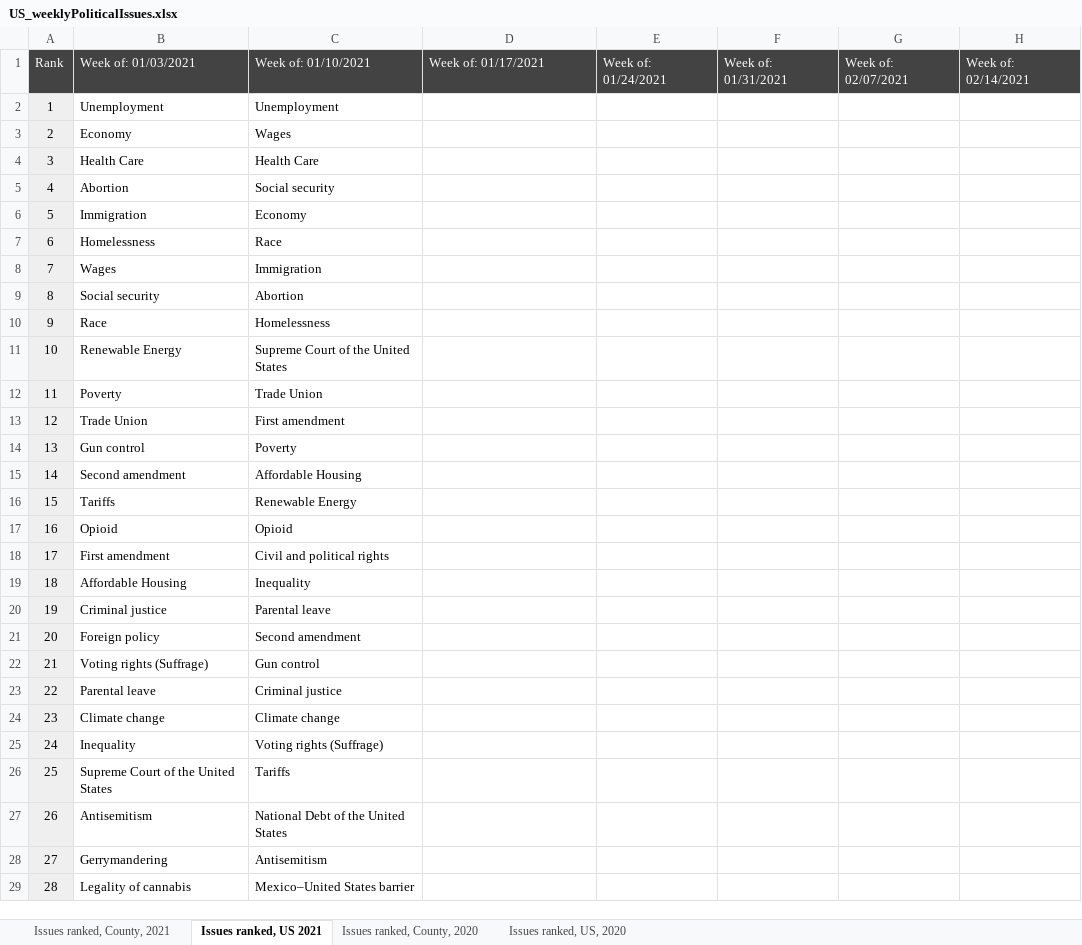
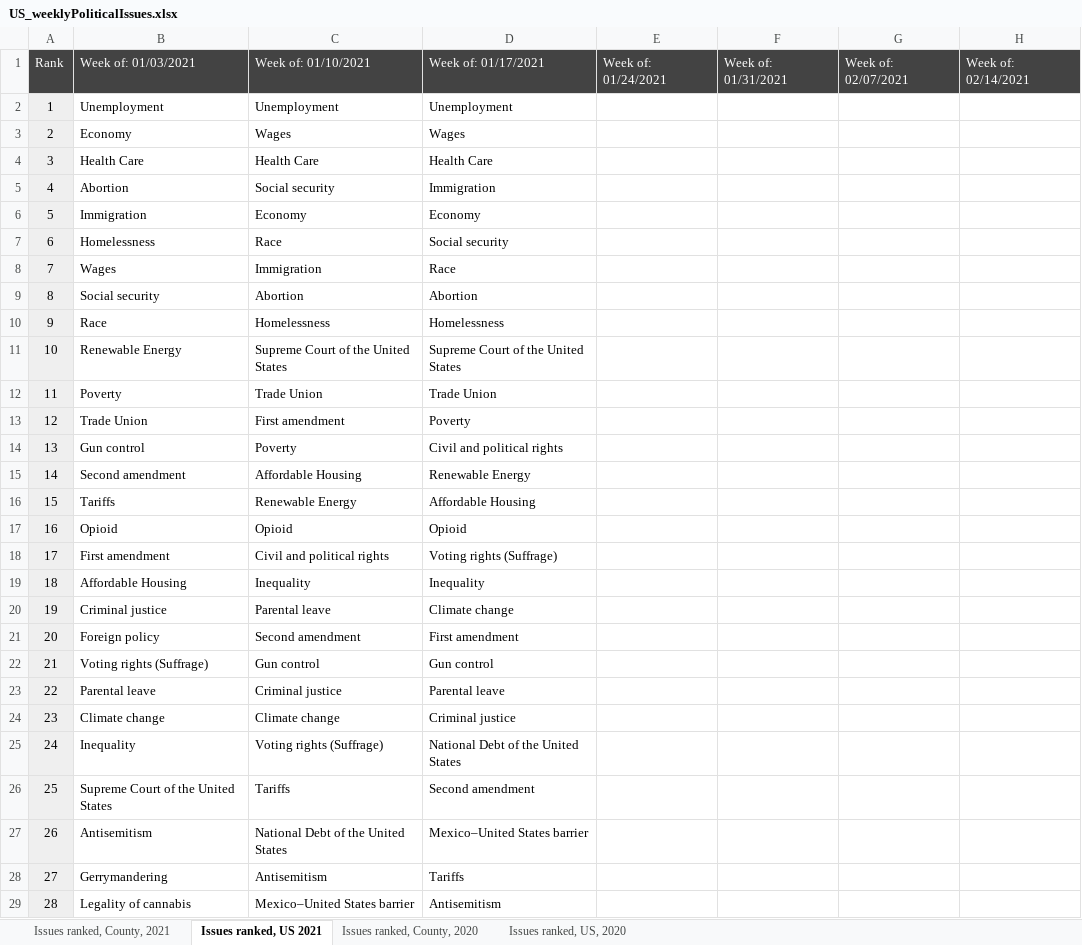
Before and after one commit to GoogleTrends/data, an Excel workbook: US_weeklyPoliticalIssues.xlsx, sheet Issues ranked, US 2021, drawn as a sheet; only a part is shown; values as stored, in another font and other column widths than the file's, no borders; charts and pictures not drawn; the diff covers the shown part only; the diff names each change by its address in the sheet, - before the commit and + after, or states it on an @@ line.

```diff
--- a/US_weeklyPoliticalIssues.xlsx (sheet Issues ranked, US 2021)
+++ b/US_weeklyPoliticalIssues.xlsx (sheet Issues ranked, US 2021)
-D2: (empty)
+D2: Unemployment
-D3: (empty)
+D3: Wages
-D4: (empty)
+D4: Health Care
-D5: (empty)
+D5: Immigration
-D6: (empty)
+D6: Economy
-D7: (empty)
+D7: Social security
-D8: (empty)
+D8: Race
-D9: (empty)
+D9: Abortion
-D10: (empty)
+D10: Homelessness
-D11: (empty)
+D11: Supreme Court of the United States
-D12: (empty)
+D12: Trade Union
-D13: (empty)
+D13: Poverty
-D14: (empty)
+D14: Civil and political rights
-D15: (empty)
+D15: Renewable Energy
-D16: (empty)
+D16: Affordable Housing
-D17: (empty)
+D17: Opioid
-D18: (empty)
+D18: Voting rights (Suffrage)
-D19: (empty)
+D19: Inequality
-D20: (empty)
+D20: Climate change
-D21: (empty)
+D21: First amendment
-D22: (empty)
+D22: Gun control
-D23: (empty)
+D23: Parental leave
-D24: (empty)
+D24: Criminal justice
-D25: (empty)
+D25: National Debt of the United States
-D26: (empty)
+D26: Second amendment
-D27: (empty)
+D27: Mexico–United States barrier
-D28: (empty)
+D28: Tariffs
-D29: (empty)
+D29: Antisemitism
```
Also changed, not shown: 11 edited cells elsewhere in this sheet, sheet Issues ranked, County, 2021.
